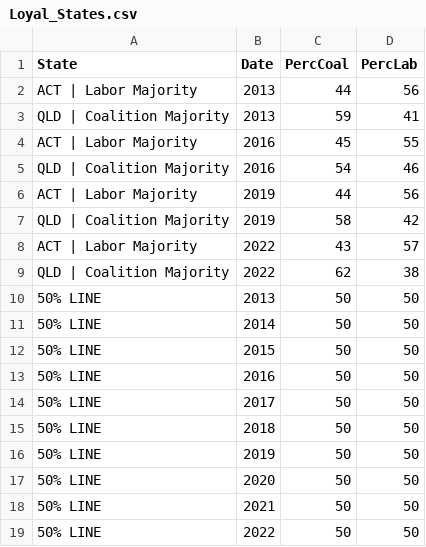
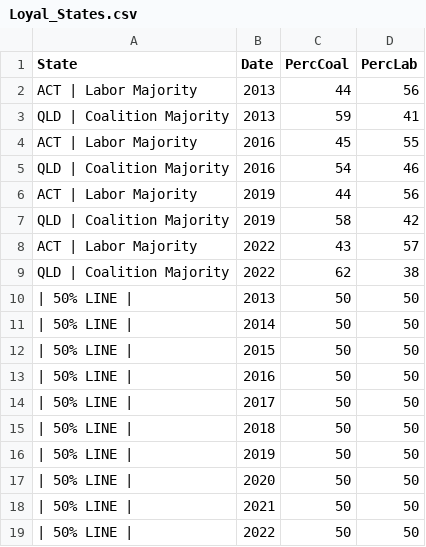
Before and after one commit to monashOsman/DataVisualisationTwo, a CSV file: data/Loyal_States.csv, drawn as a sheet.

Commit message:
Add files via upload

```diff
--- a/data/Loyal_States.csv
+++ b/data/Loyal_States.csv
@@ -9,11 +9,11 @@ ACT | Labor Majority,2022,43,57
 QLD | Coalition Majority,2022,62,38
-50% LINE,2013,50,50
-50% LINE,2014,50,50
-50% LINE,2015,50,50
-50% LINE,2016,50,50
-50% LINE,2017,50,50
-50% LINE,2018,50,50
-50% LINE,2019,50,50
-50% LINE,2020,50,50
-50% LINE,2021,50,50
-50% LINE,2022,50,50
+| 50% LINE |,2013,50,50
+| 50% LINE |,2014,50,50
+| 50% LINE |,2015,50,50
+| 50% LINE |,2016,50,50
+| 50% LINE |,2017,50,50
+| 50% LINE |,2018,50,50
+| 50% LINE |,2019,50,50
+| 50% LINE |,2020,50,50
+| 50% LINE |,2021,50,50
+| 50% LINE |,2022,50,50
```
